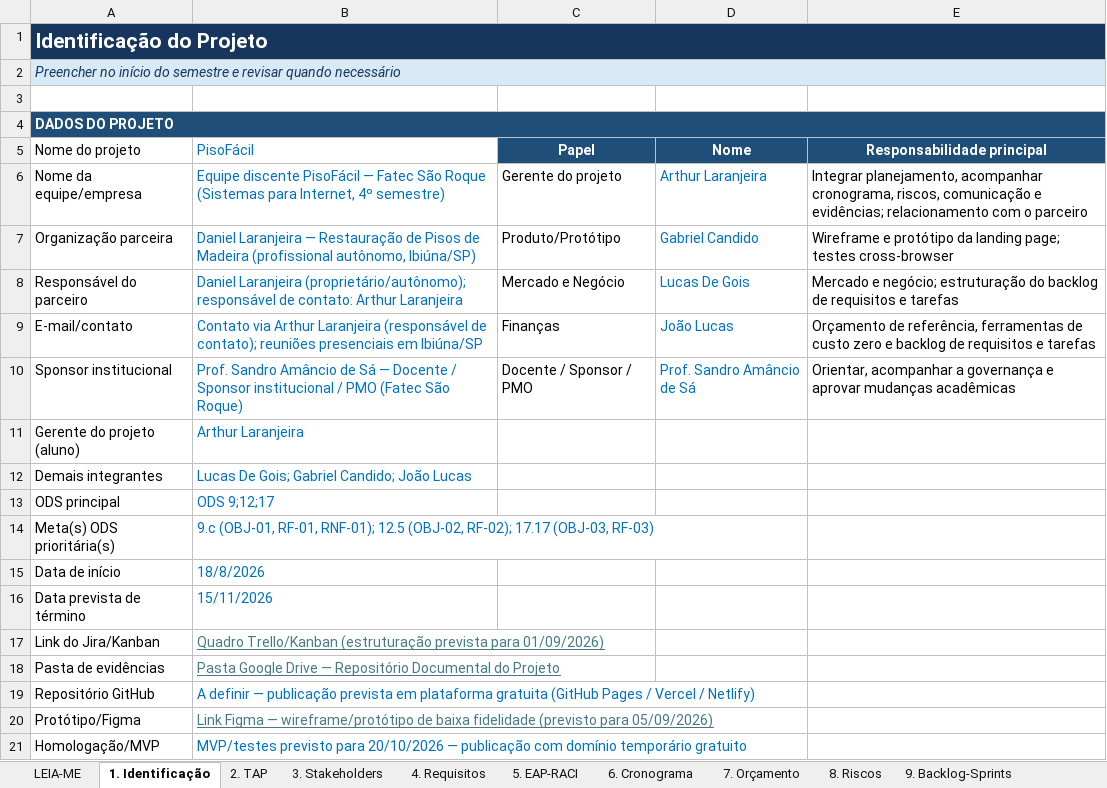
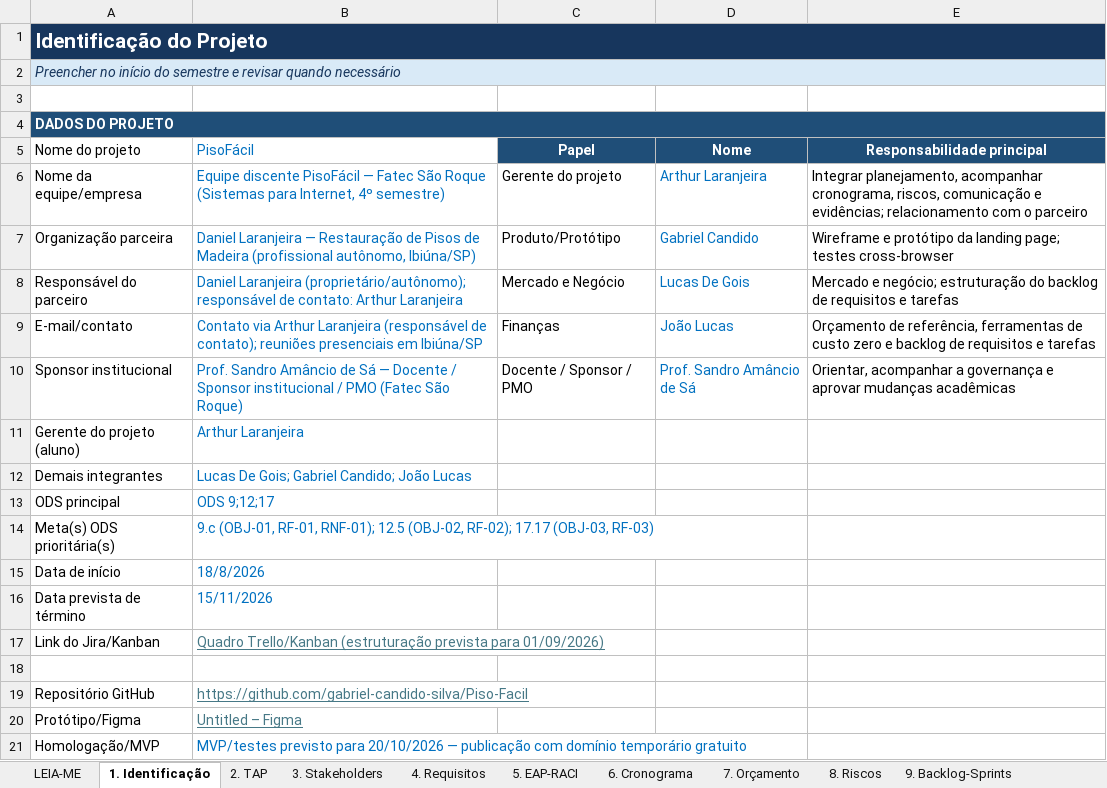
Before and after one commit to gabriel-candido-silva/Piso-Facil, an Excel workbook: Diario-de-Bordo/Diario_de_bordo_PisoFacil.xlsx, sheet 1. Identificação, drawn as a sheet; values as stored, in another font and other column widths than the file's, no borders; the diff names each change by its address in the sheet, - before the commit and + after, or states it on an @@ line.

Commit message:
feat: add links for figma, and github

```diff
--- a/Diario-de-Bordo/Diario_de_bordo_PisoFacil.xlsx (sheet 1. Identificação)
+++ b/Diario-de-Bordo/Diario_de_bordo_PisoFacil.xlsx (sheet 1. Identificação)
-row 18: Pasta de evidências | Pasta Google Drive — Repositório Documental do Projeto
+row 18: (empty)
-B19 (PisoFácil): A definir — publicação prevista em plataforma gratuita (GitHub Pages / Vercel / Netlify)
+B19 (PisoFácil): https://github.com/gabriel-candido-silva/Piso-Facil
@@ B19 underline: off → on, text colour: #0070C0 → #467886 @@
-B20 (PisoFácil): Link Figma — wireframe/protótipo de baixa fidelidade (previsto para 05/09/2026)
+B20 (PisoFácil): Untitled – Figma
```
Also changed, not shown: sheet 13. EVM, sheet 10. Horas Extensão, sheet 7. Orçamento, sheet 8. Riscos, sheet 14. Indicadores ODS, sheet Dashboard, charts or pictures.
